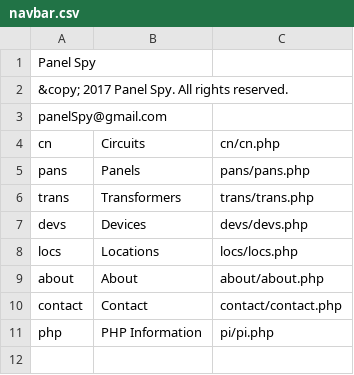
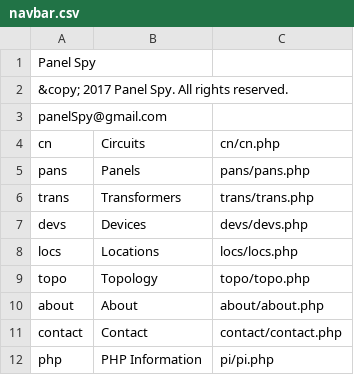
Before and after one commit to navkal/sandbox, a CSV file: navbar.csv, drawn as a sheet; the diff names each change by its address in the sheet, - before the commit and + after, or states it on an @@ line.

```diff
--- a/navbar.csv
+++ b/navbar.csv
+row 9: topo | Topology | topo/topo.php
```
Also changed, not shown: 17 other files.
